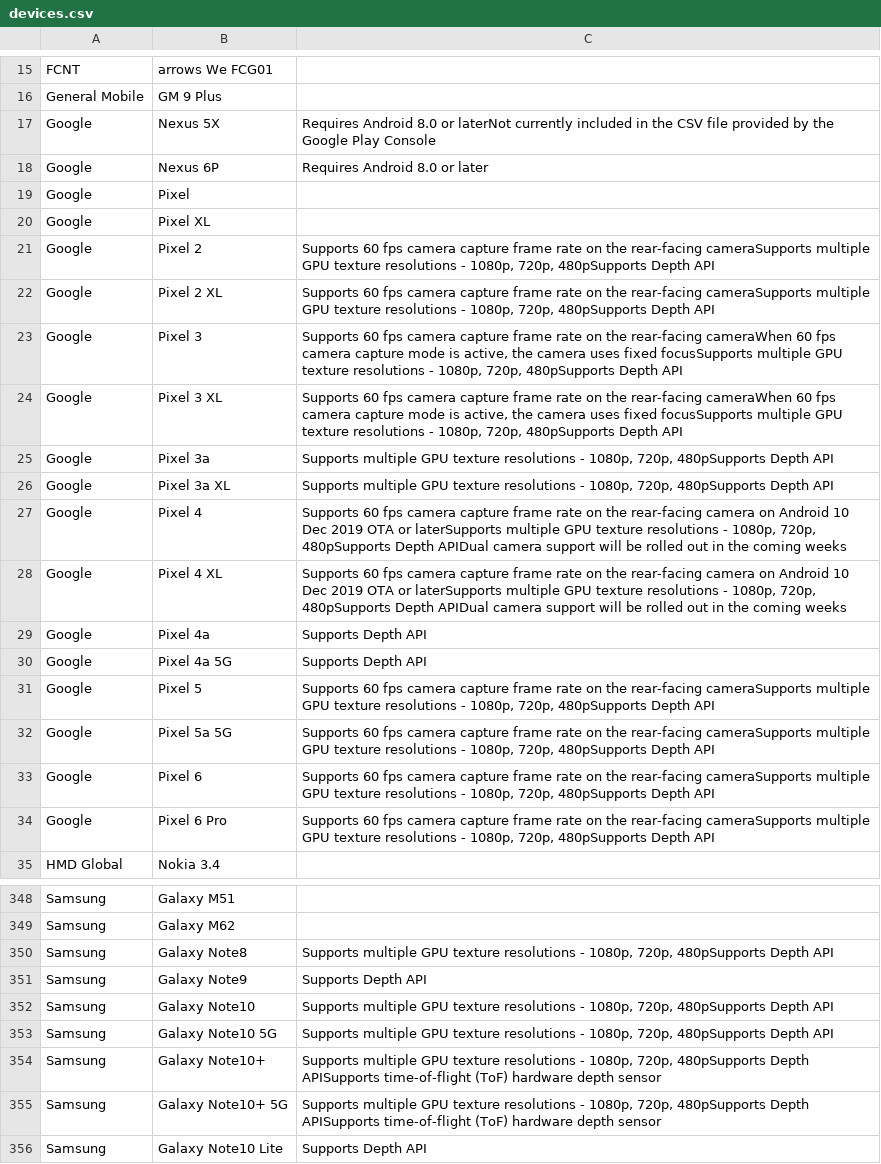
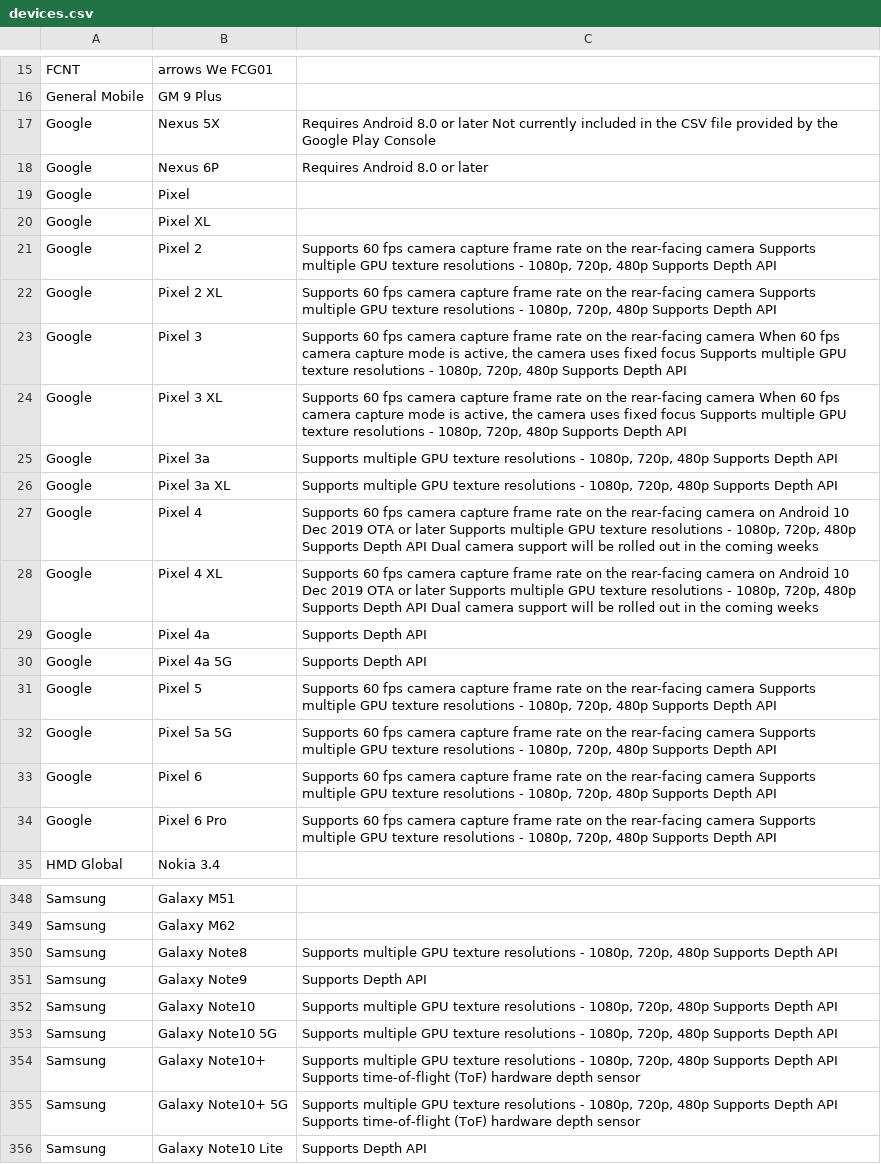
Before and after one commit to androidtrackers/arcore-devices, a CSV file: devices.csv, drawn as a sheet; only a part is shown, gaps mark what is left out; the diff covers the shown part only; the diff names each change by its address in the sheet, - before the commit and + after, or states it on an @@ line.

```diff
--- a/devices.csv
+++ b/devices.csv
-C17: …8.0 or laterNot currently included…
+C17: …8.0 or later Not currently included…
-C21:C22: …the rear-facing cameraSupports multiple GPU texture resolutions - 1080p, 720p, 480pSupports Depth API
+C21:C22: …the rear-facing camera Supports multiple GPU texture resolutions - 1080p, 720p, 480p Supports Depth API
-C23:C24: …the rear-facing cameraWhen 60 fps camera capture mode is active, the camera uses fixed focusSupports multiple GPU texture resolutions - 1080p, 720p, 480pSupports Depth API
+C23:C24: …the rear-facing camera When 60 fps camera capture mode is active, the camera uses fixed focus Supports multiple GPU texture resolutions - 1080p, 720p, 480p Supports Depth API
-C25:C26: …1080p, 720p, 480pSupports Depth API
+C25:C26: …1080p, 720p, 480p Supports Depth API
-C27:C28: …OTA or laterSupports multiple GPU texture resolutions - 1080p, 720p, 480pSupports Depth APIDual camera support…
+C27:C28: …OTA or later Supports multiple GPU texture resolutions - 1080p, 720p, 480p Supports Depth API Dual camera support…
-C31:C34: …the rear-facing cameraSupports multiple GPU texture resolutions - 1080p, 720p, 480pSupports Depth API
+C31:C34: …the rear-facing camera Supports multiple GPU texture resolutions - 1080p, 720p, 480p Supports Depth API
-C350: …1080p, 720p, 480pSupports Depth API
+C350: …1080p, 720p, 480p Supports Depth API
-C352:C353: …1080p, 720p, 480pSupports Depth API
+C352:C353: …1080p, 720p, 480p Supports Depth API
-C354:C355: …1080p, 720p, 480pSupports Depth APISupports time-of-flight (ToF)…
+C354:C355: …1080p, 720p, 480p Supports Depth API Supports time-of-flight (ToF)…
```
Also changed, not shown: 67 edited cells elsewhere in this file, 1 other file.
